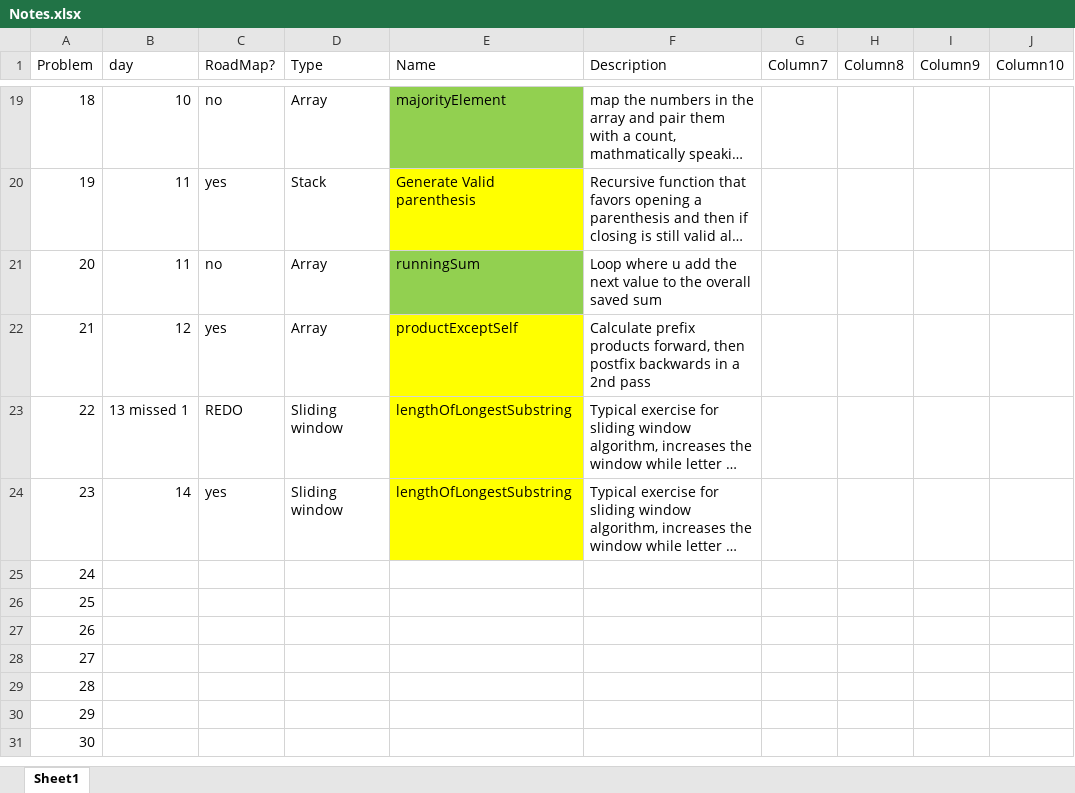
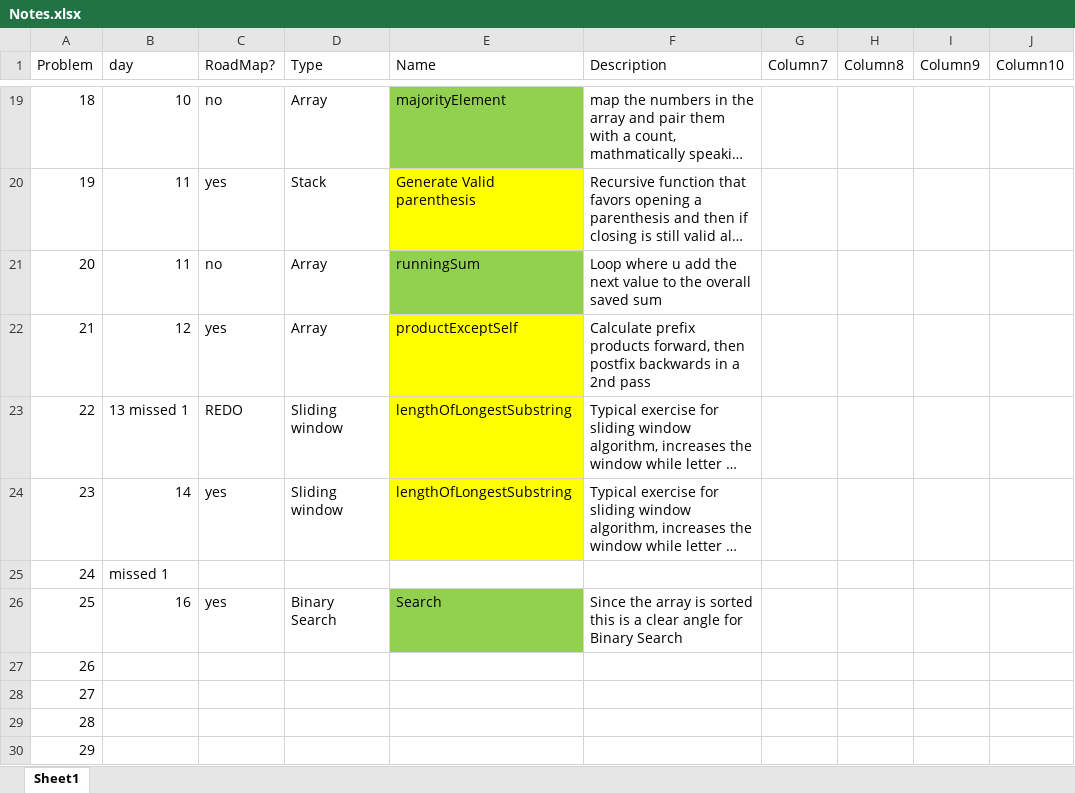
Before and after one commit to Amaralesco/LeetCode-Progress, an Excel workbook: Notes.xlsx, sheet Sheet1, drawn as a sheet; only a part is shown, gaps mark what is left out; the shorter side is filled out with more unchanged rows; long unchanged cells end in …; values as stored, in another font and other column widths than the file's, no borders; conditional formats and table styles not drawn; the diff names each change by its address in the sheet, - before the commit and + after, or states it on an @@ line.

Commit message:
Commit of #21 solution
Introduction to binary search

```diff
--- a/Notes.xlsx (sheet Sheet1)
+++ b/Notes.xlsx (sheet Sheet1)
-B25 (day): (empty)
+B25 (day): missed 1
-B26 (day): (empty)
+B26 (day): 16
-C26 (RoadMap?): (empty)
+C26 (RoadMap?): yes
-D26 (Type): (empty)
+D26 (Type): Binary Search
-E26 (Name): (empty)
+E26 (Name): Search
-E26 fill: none
+E26 fill: #92D050
-F26 (Description): (empty)
+F26 (Description): Since the array is sorted this is a clear angle for Binary Search
```
Also changed, not shown: 2 other files.
